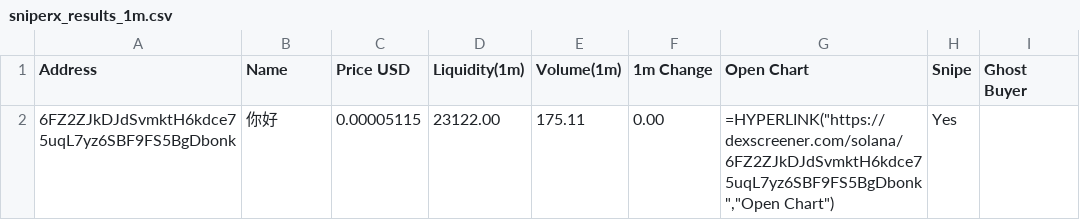
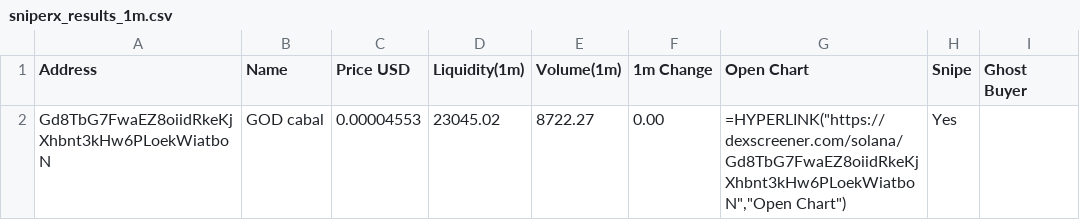
Before and after one commit to Rachid91674/SniperX-V3-Best-Version-at-now, a CSV file: sniperx_results_1m.csv, drawn as a sheet.

```diff
--- a/sniperx_results_1m.csv
+++ b/sniperx_results_1m.csv
@@ -1,2 +1,2 @@
 Address,Name,Price USD,Liquidity(1m),Volume(1m),1m Change,Open Chart,Snipe,Ghost Buyer
-6FZ2ZJkDJdSvmktH6kdce75uqL7yz6SBF9FS5BgDbonk,你好,0.00005115,23122.00,175.11,0.00,"=HYPERLINK(""https://dexscreener.com/solana/6FZ2ZJkDJdSvmktH6kdce75uqL7yz6SBF9FS5BgDbonk"",""Open Chart"")",Yes,
+Gd8TbG7FwaEZ8oiidRkeKjXhbnt3kHw6PLoekWiatboN,GOD cabal,0.00004553,23045.02,8722.27,0.00,"=HYPERLINK(""https://dexscreener.com/solana/Gd8TbG7FwaEZ8oiidRkeKjXhbnt3kHw6PLoekWiatboN"",""Open Chart"")",Yes,
```
Also changed, not shown: 11 other files.
